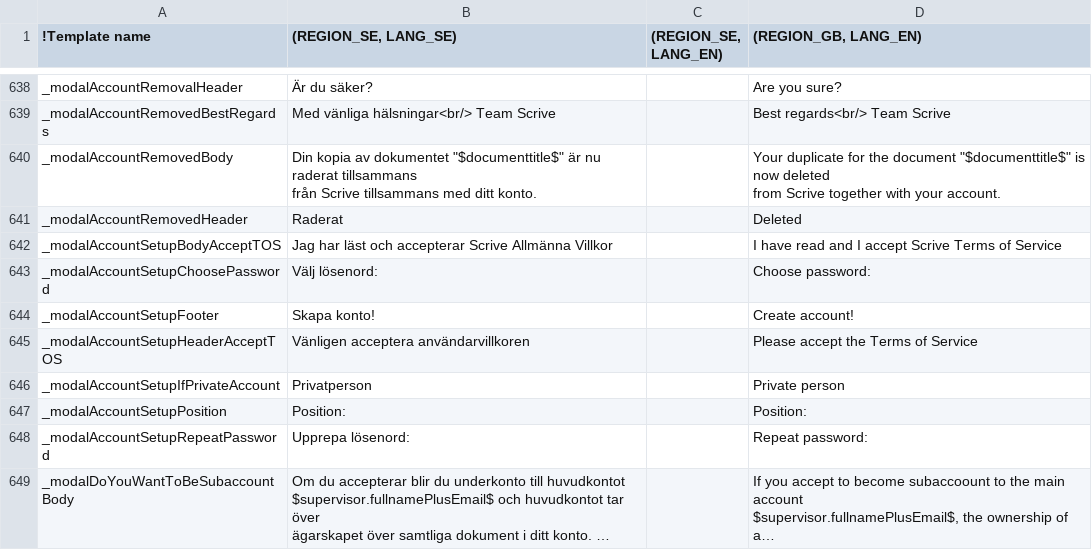
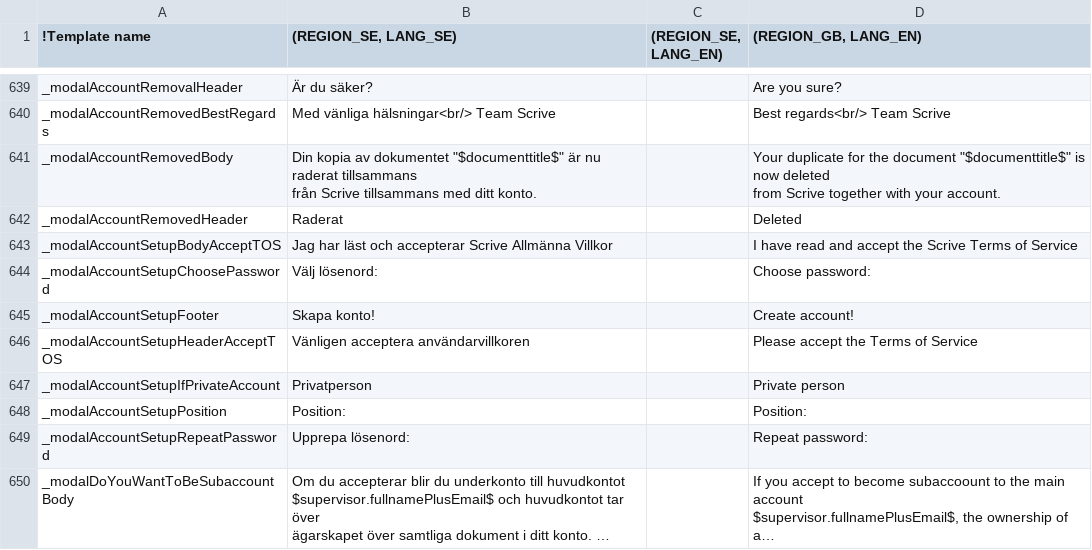
Before and after one commit to scrive/scrive-apidocs, a CSV file: texts/everything.csv, drawn as a sheet; only a part is shown, gaps mark what is left out; long unchanged cells end in …; addresses are those after the commit; the diff covers the shown part only; the diff names each change by its address in the sheet, - before the commit and + after, or states it on an @@ line.

```diff
--- a/texts/everything.csv
+++ b/texts/everything.csv
-D643 ((REGION_GB, LANG_EN)): …read and I accept Scrive Terms…
+D643 ((REGION_GB, LANG_EN)): …read and accept the Scrive Terms…
```
Also changed, not shown: 4 added rows and 7 edited cells elsewhere in this file, 12 other files.
